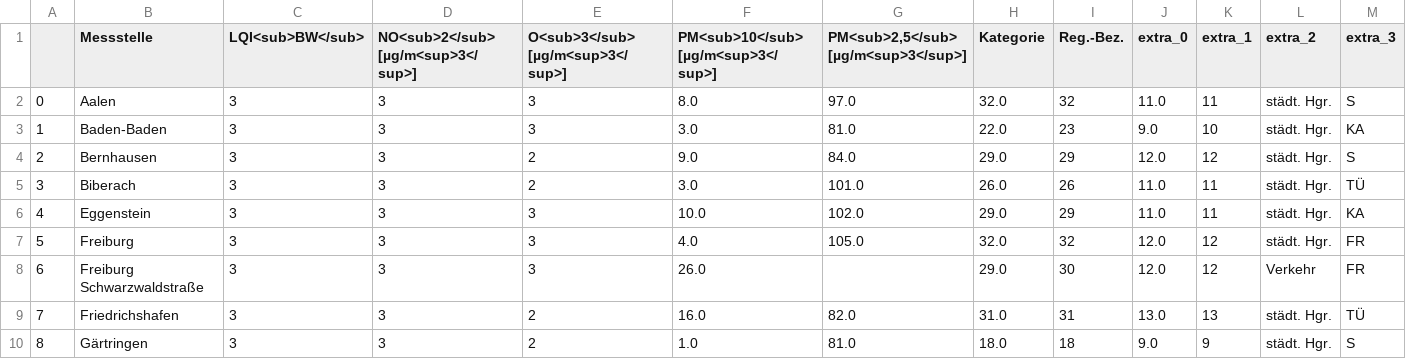
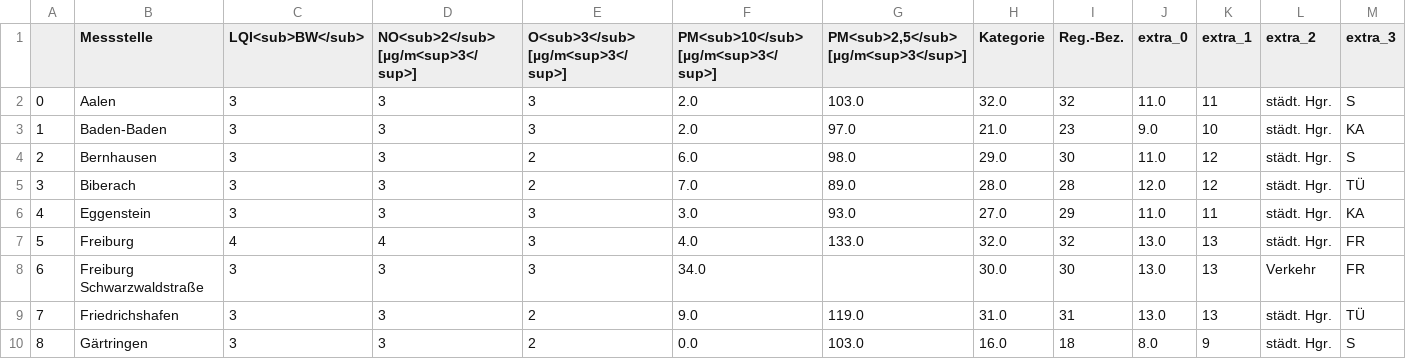
Before and after one commit to ameliewdr/feinstaub_bw, a CSV file: lufttabelle.csv, drawn as a sheet; only a part is shown; the diff covers the shown part only.

```diff
--- a/lufttabelle.csv
+++ b/lufttabelle.csv
@@ -1,10 +1,10 @@
 ,Messstelle,LQI<sub>BW</sub>,NO<sub>2</sub> [µg/m<sup>3</sup>],O<sub>3</sub> [µg/m<sup>3</sup>],PM<sub>10</sub> [µg/m<sup>3</sup>],"PM<sub>2,5</sub> [µg/m<sup>3</sup>]",Kategorie,Reg.-Bez.,extra_0,extra_1,extra_2,extra_3
-0,Aalen,3,3,3,8.0,97.0,32.0,32,11.0,11,städt. Hgr.,S
-1,Baden-Baden,3,3,3,3.0,81.0,22.0,23,9.0,10,städt. Hgr.,KA
-2,Bernhausen,3,3,2,9.0,84.0,29.0,29,12.0,12,städt. Hgr.,S
-3,Biberach,3,3,2,3.0,101.0,26.0,26,11.0,11,städt. Hgr.,TÜ
-4,Eggenstein,3,3,3,10.0,102.0,29.0,29,11.0,11,städt. Hgr.,KA
-5,Freiburg,3,3,3,4.0,105.0,32.0,32,12.0,12,städt. Hgr.,FR
-6,Freiburg Schwarzwaldstraße,3,3,3,26.0,,29.0,30,12.0,12,Verkehr,FR
-7,Friedrichshafen,3,3,2,16.0,82.0,31.0,31,13.0,13,städt. Hgr.,TÜ
-8,Gärtringen,3,3,2,1.0,81.0,18.0,18,9.0,9,städt. Hgr.,S
+0,Aalen,3,3,3,2.0,103.0,32.0,32,11.0,11,städt. Hgr.,S
+1,Baden-Baden,3,3,3,2.0,97.0,21.0,23,9.0,10,städt. Hgr.,KA
+2,Bernhausen,3,3,2,6.0,98.0,29.0,30,11.0,12,städt. Hgr.,S
+3,Biberach,3,3,2,7.0,89.0,28.0,28,12.0,12,städt. Hgr.,TÜ
+4,Eggenstein,3,3,3,3.0,93.0,27.0,29,11.0,11,städt. Hgr.,KA
+5,Freiburg,4,4,3,4.0,133.0,32.0,32,13.0,13,städt. Hgr.,FR
+6,Freiburg Schwarzwaldstraße,3,3,3,34.0,,30.0,30,13.0,13,Verkehr,FR
+7,Friedrichshafen,3,3,2,9.0,119.0,31.0,31,13.0,13,städt. Hgr.,TÜ
+8,Gärtringen,3,3,2,0.0,103.0,16.0,18,8.0,9,städt. Hgr.,S
```
Also changed, not shown: 94 edited cells elsewhere in this file.
